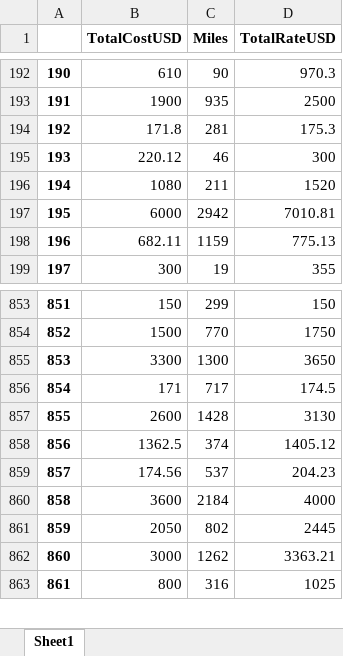
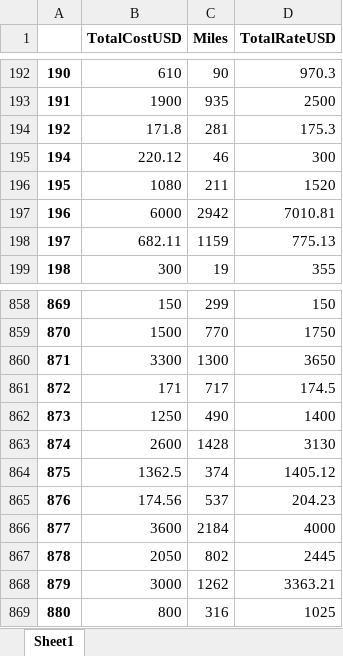
Before and after one commit to Rain-Elutions/Data-Processing-Automation, an Excel workbook: Data_Cleansing/TotalCostUSD_anomaly_report/xlsx/TotalCostUSD_toptagsoptimal.xlsx, sheet Sheet1, drawn as a sheet; only a part is shown, gaps mark what is left out; values as stored, in another font and other column widths than the file's, no borders; the diff covers the shown part only; the diff names each change by its address in the sheet, - before the commit and + after, or states it on an @@ line.

```diff
--- a/Data_Cleansing/TotalCostUSD_anomaly_report/xlsx/TotalCostUSD_toptagsoptimal.xlsx (sheet Sheet1)
+++ b/Data_Cleansing/TotalCostUSD_anomaly_report/xlsx/TotalCostUSD_toptagsoptimal.xlsx (sheet Sheet1)
@@ column A renumbered from row 195 down @@
+row 862: 873 | 1250 | 490 | 1400
```
Also changed, not shown: 5 added rows elsewhere in this sheet, Data_Cleansing/TotalCostUSD_anomaly_report/xlsx/TotalCostUSD_toptagssuboptimal.xlsx, Data_Cleansing/TotalCostUSD_anomaly_report/xlsx/correlations/TotalCostUSD corr.xlsx, 10 other files.
